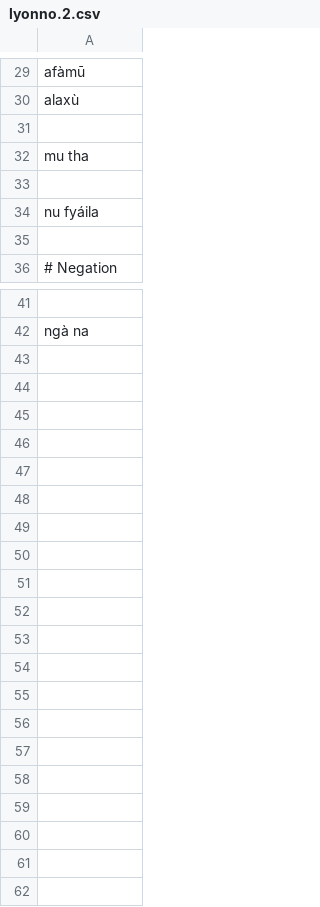
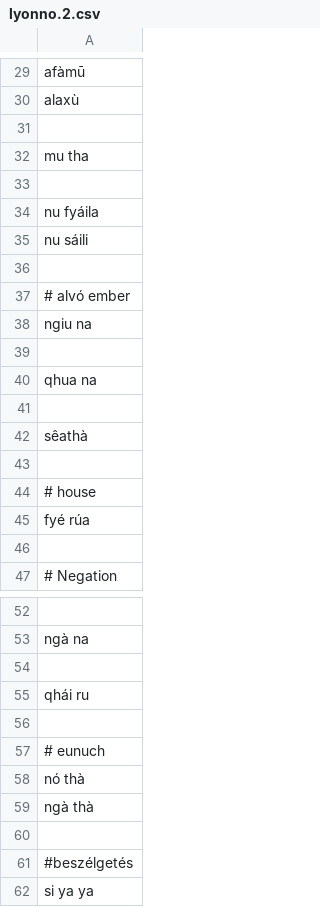
Before and after one commit to MauPalantir/syiao-etym, a CSV file: lyonno.2.csv, drawn as a sheet; only a part is shown, gaps mark what is left out; the diff names each change by its address in the sheet, - before the commit and + after, or states it on an @@ line.

```diff
--- a/lyonno.2.csv
+++ b/lyonno.2.csv
+row 35: nu sáili
+row 36: (empty)
+row 37: # alvó ember
+row 38: ngiu na
+row 39: (empty)
+row 40: qhua na
+row 41: (empty)
+row 42: sêathà
+row 43: (empty)
+row 44: # house
+row 45: fyé rúa
+row 54: (empty)
+row 55: qhái ru
+row 56: (empty)
+row 57: # eunuch
+row 58: nó thà
+row 59: ngà thà
+row 60: (empty)
+row 61: #beszélgetés
+row 62: si ya ya
```
Also changed, not shown: lyonno.1.csv, 10 other files.
